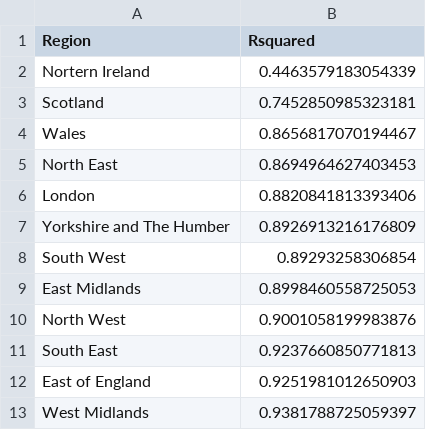
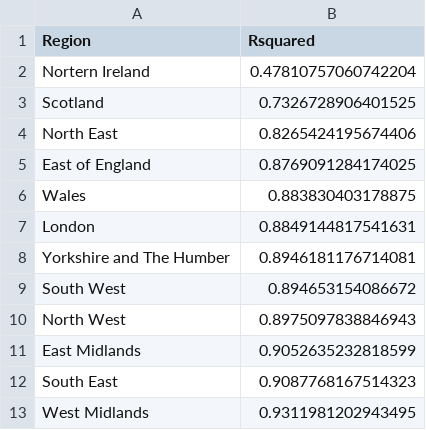
Before and after one commit to etranos/web.diffusion, a CSV file: outputs/rf/figures/test_regions_LA_growth_corrected.csv, drawn as a sheet.

```diff
--- a/outputs/rf/figures/test_regions_LA_growth_corrected.csv
+++ b/outputs/rf/figures/test_regions_LA_growth_corrected.csv
@@ -1,13 +1,13 @@
 Region,Rsquared
-Nortern Ireland,0.4463579183054339
-Scotland,0.7452850985323181
-Wales,0.8656817070194467
-North East,0.8694964627403453
-London,0.8820841813393406
-Yorkshire and The Humber,0.8926913216176809
-South West,0.89293258306854
-East Midlands,0.8998460558725053
-North West,0.9001058199983876
-South East,0.9237660850771813
-East of England,0.9251981012650903
-West Midlands,0.9381788725059397
+Nortern Ireland,0.47810757060742204
+Scotland,0.7326728906401525
+North East,0.8265424195674406
+East of England,0.8769091284174025
+Wales,0.883830403178875
+London,0.8849144817541631
+Yorkshire and The Humber,0.8946181176714081
+South West,0.894653154086672
+North West,0.8975097838846943
+East Midlands,0.9052635232818599
+South East,0.9087768167514323
+West Midlands,0.9311981202943495
```
Also changed, not shown: outputs/rf/figures/test_regions_LA_corrected.csv, outputs/rf/figures/test_regions_LA_corrected_10.csv, 11 other files.
